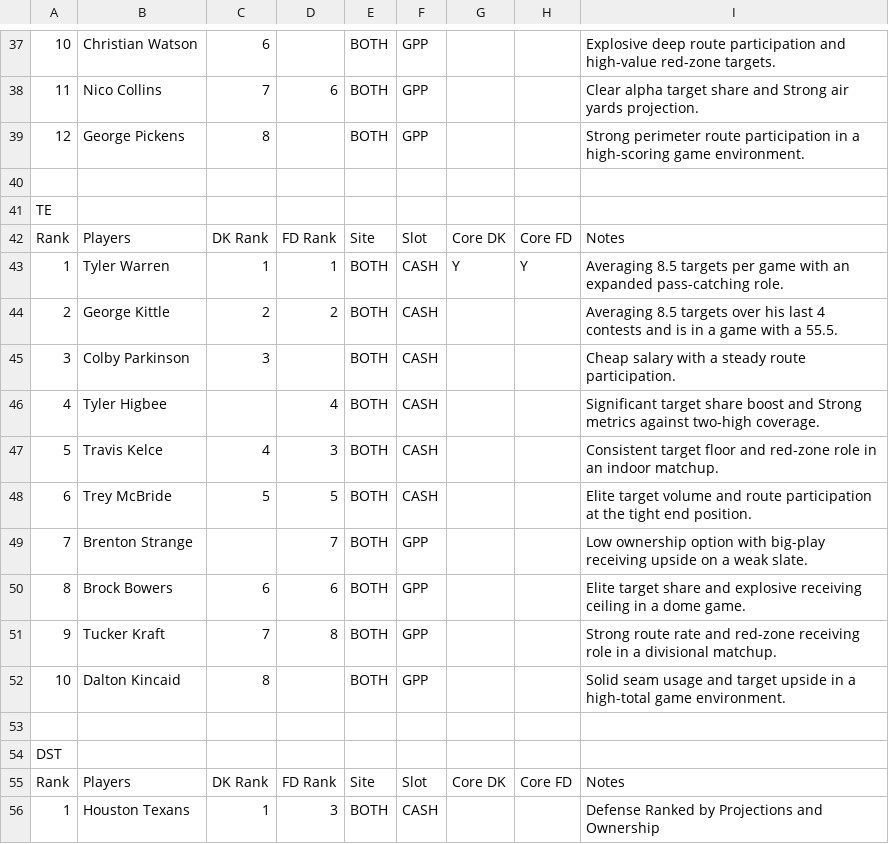
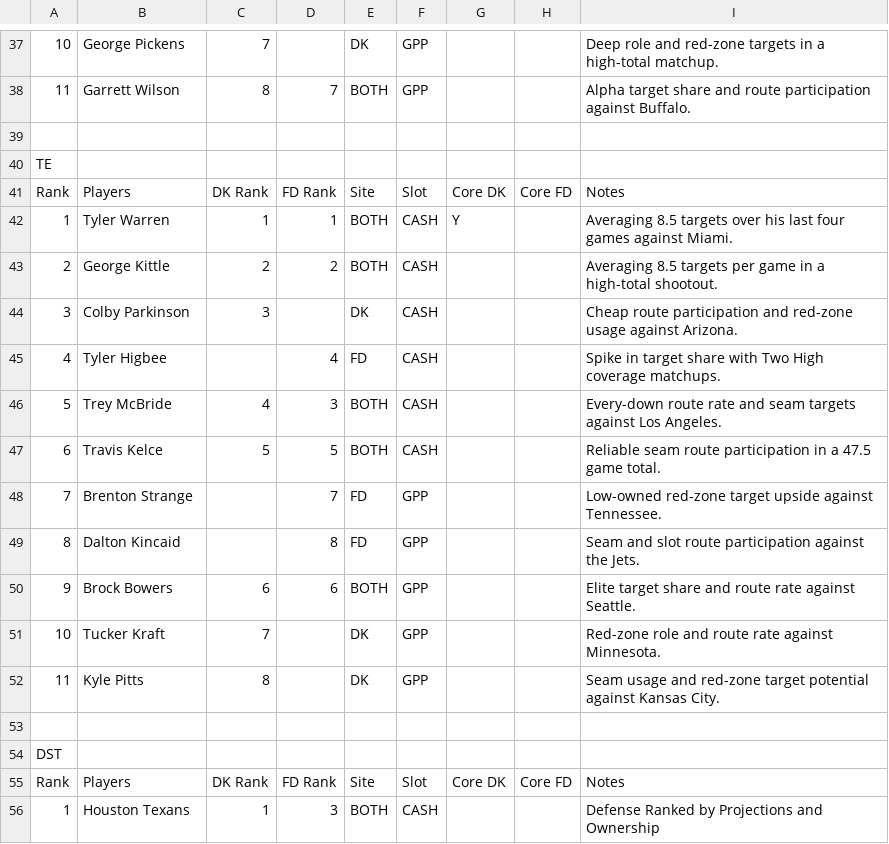
Before and after one commit to chrisgimino/nflcoreplays, a CSV file: NFL_SUNDAY_BEST_CORE.csv, drawn as a sheet; only a part is shown, gaps mark what is left out; removed rows and columns are numbered as before the commit, all else as after; the diff covers the shown part only; the diff names each change by its address in the sheet, - before the commit and + after, or states it on an @@ line.

```diff
--- a/NFL_SUNDAY_BEST_CORE.csv
+++ b/NFL_SUNDAY_BEST_CORE.csv
-B37: Christian Watson
+B37: George Pickens
-C37: 6
+C37: 7
-E37: BOTH
+E37: DK
-I37: Explosive deep route participation and high-value red-zone targets.
+I37: Deep role and red-zone targets in a high-total matchup.
-B38: Nico Collins
+B38: Garrett Wilson
-C38: 7
+C38: 8
-D38: 6
+D38: 7
-I38: Clear alpha target share and Strong air yards projection.
+I38: Alpha target share and route participation against Buffalo.
-row 39: 12 | George Pickens | 8 |  | BOTH | GPP |  |  | Strong perimeter route participation in a high-scoring game environment.
-H42: Y
+H42: (empty)
-I42: …8.5 targets per game with an expanded pass-catching role.
+I42: …8.5 targets over his last four games against Miami.
-I43: …8.5 targets over his last 4 contests and is in a game with a 55.5.
+I43: …8.5 targets per game in a high-total shootout.
-E44: BOTH
+E44: DK
-I44: Cheap salary with a steady route participation.
+I44: Cheap route participation and red-zone usage against Arizona.
-E45: BOTH
+E45: FD
-I45: Significant target share boost and Strong metrics against two-high coverage.
+I45: Spike in target share with Two High coverage matchups.
-B46: Travis Kelce
+B46: Trey McBride
-I46: Consistent target floor and red-zone role in an indoor matchup.
+I46: Every-down route rate and seam targets against Los Angeles.
-B47: Trey McBride
+B47: Travis Kelce
-I47: Elite target volume and route participation at the tight end position.
+I47: Reliable seam route participation in a 47.5 game total.
-E48: BOTH
+E48: FD
-I48: Low ownership option with big-play receiving upside on a weak slate.
+I48: Low-owned red-zone target upside against Tennessee.
+row 49: 8 | Dalton Kincaid |  | 8 | FD | GPP |  |  | Seam and slot route participation against the Jets.
-A50: 8
+A50: 9
-I50: …share and explosive receiving ceiling in a dome game.
+I50: …share and route rate against Seattle.
-row 51: 9 | Tucker Kraft | 7 | 8 | BOTH | GPP |  |  | Strong route rate and red-zone receiving role in a divisional matchup.
-B51: Dalton Kincaid
+B51: Tucker Kraft
-C51: 8
+C51: 7
-E51: BOTH
+E51: DK
-I51: Solid seam usage and target upside in a high-total game environment.
+I51: Red-zone role and route rate against Minnesota.
+row 52: 11 | Kyle Pitts | 8 |  | DK | GPP |  |  | Seam usage and red-zone target potential against Kansas City.
```
Also changed, not shown: 1 added row, 1 removed row and 60 edited cells elsewhere in this file.
